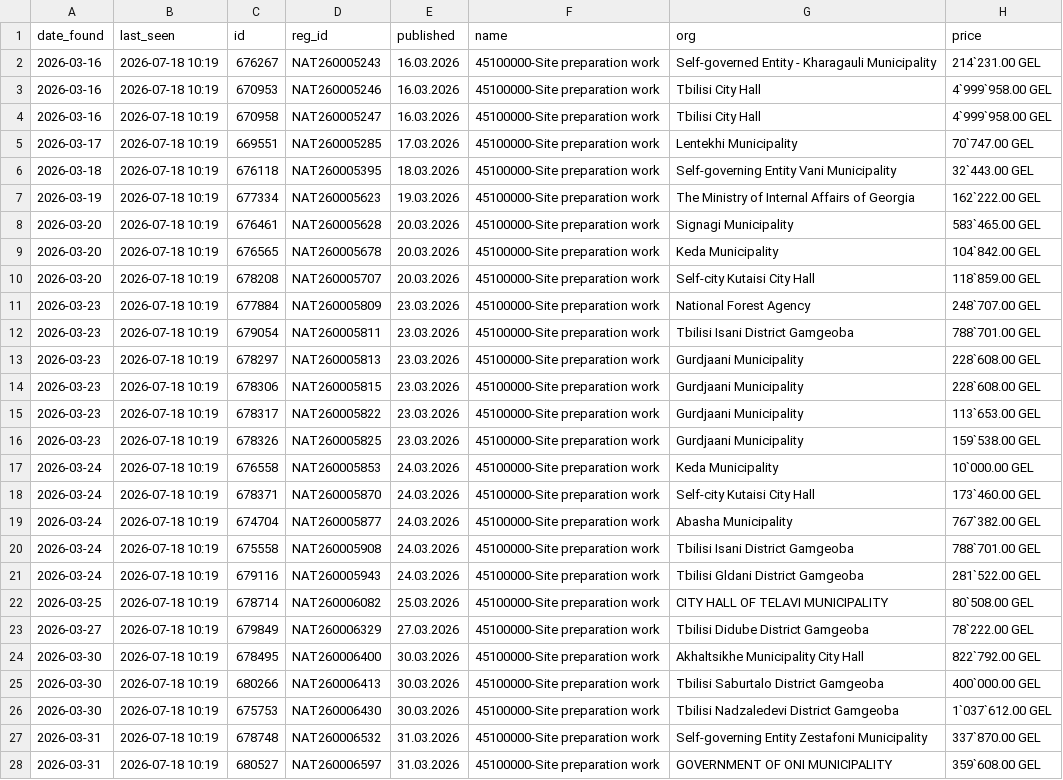
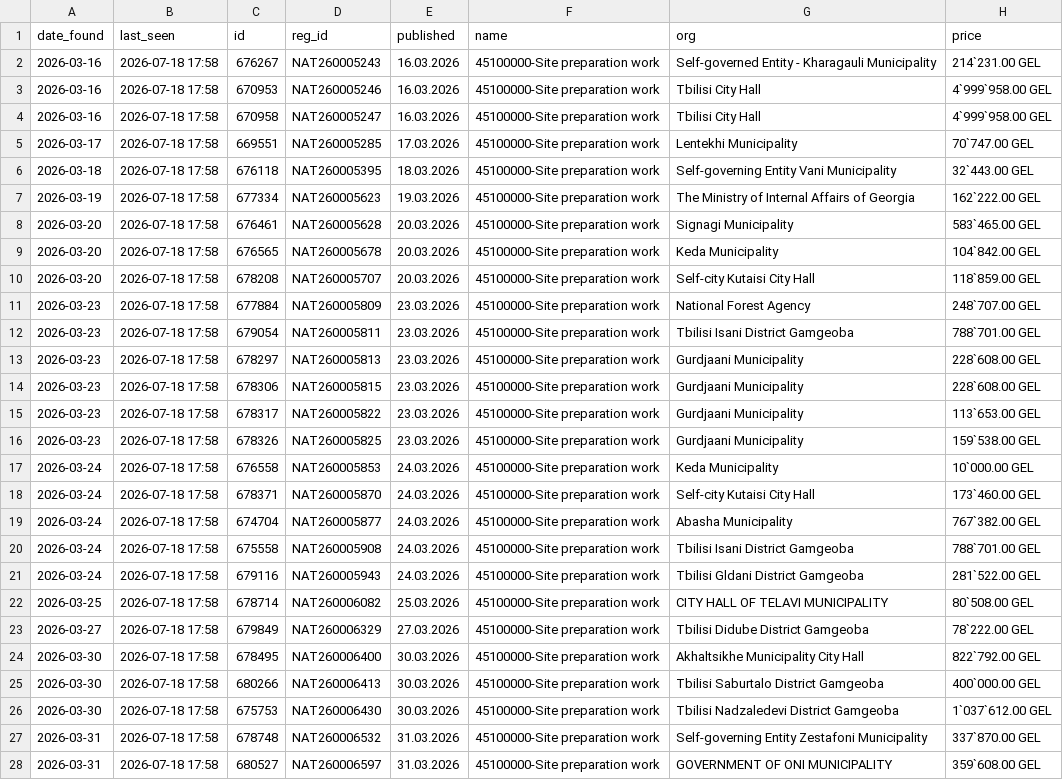
Before and after one commit to shinonkg/gpt-georgia-tender-bot, a CSV file: tenders.csv, drawn as a sheet; only a part is shown; the diff covers the shown part only; the diff names each change by its address in the sheet, - before the commit and + after, or states it on an @@ line.

```diff
--- a/tenders.csv
+++ b/tenders.csv
-B2:B28 (last_seen): 2026-07-18 10:19
+B2:B28 (last_seen): 2026-07-18 17:58
```
Also changed, not shown: 173 edited cells elsewhere in this file, 1 other file.
